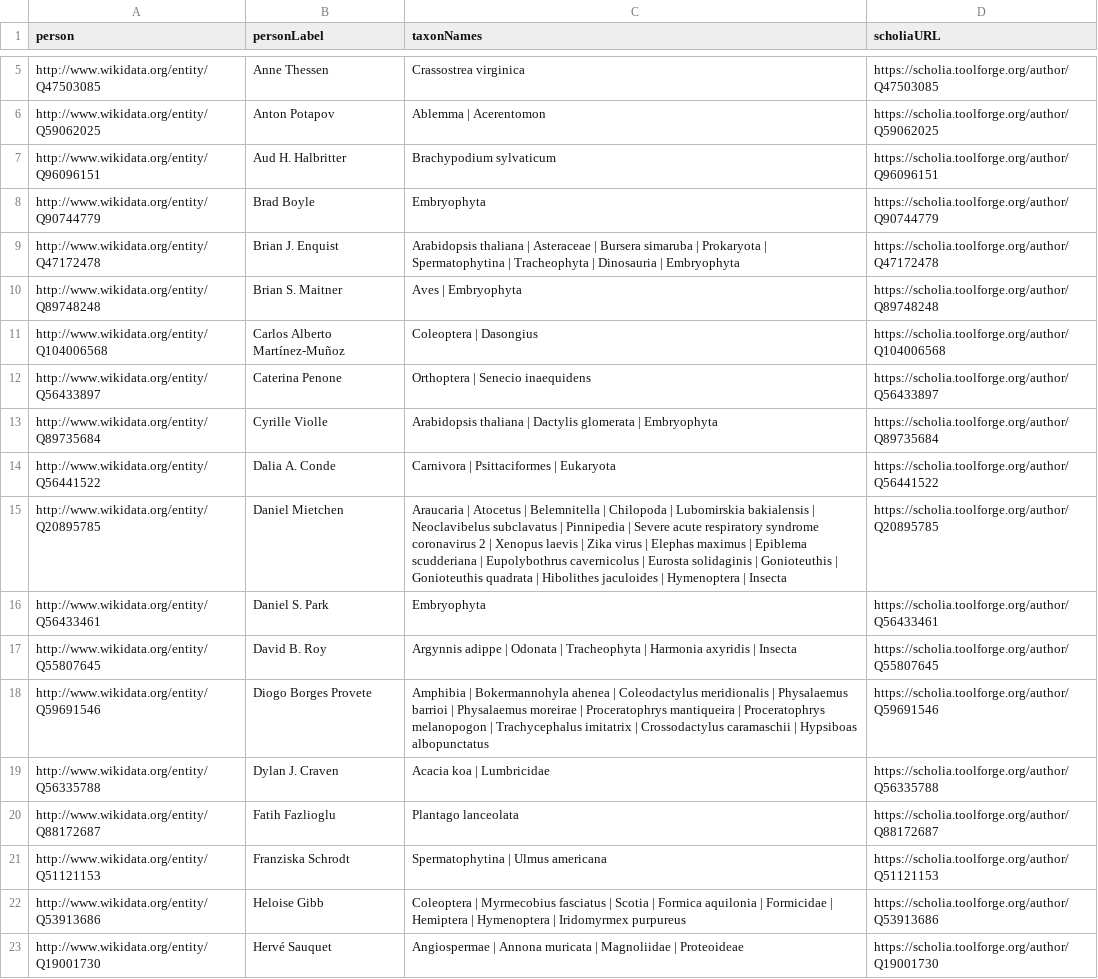
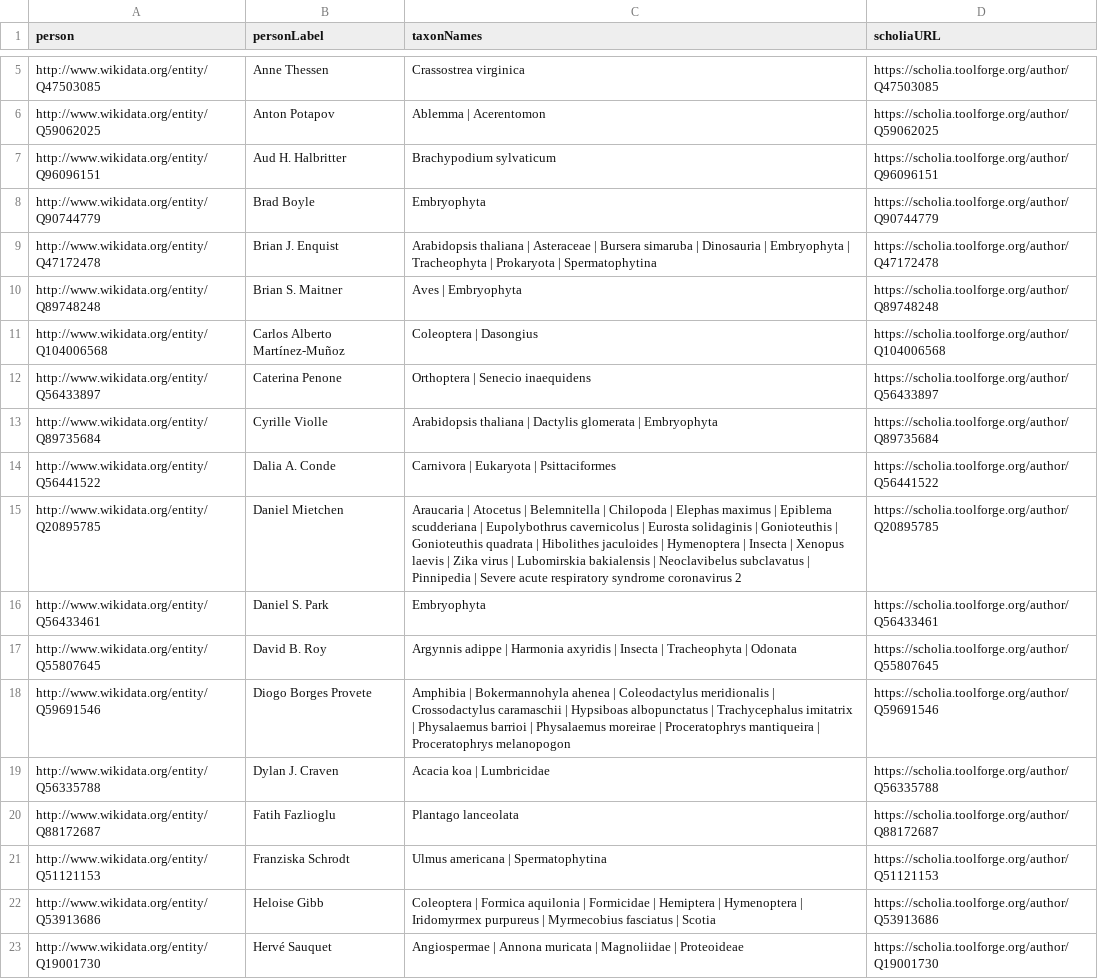
Before and after one commit to open-traits-network/open-traits-network.github.io, a CSV file: _data/authors-to-taxa.csv, drawn as a sheet; only a part is shown, gaps mark what is left out; the diff covers the shown part only.

```diff
--- a/_data/authors-to-taxa.csv
+++ b/_data/authors-to-taxa.csv
@@ -8,3 +8,3 @@ http://www.wikidata.org/entity/Q96096151,Aud H. Halbritter,Brachypodium sylvatic
 http://www.wikidata.org/entity/Q90744779,Brad Boyle,Embryophyta,https://scholia.toolforge.org/author/Q90744779
-http://www.wikidata.org/entity/Q47172478,Brian J. Enquist,Arabidopsis thaliana | Asteraceae | Bursera simaruba | Prokaryota | Spermatophytina | Tracheophyta | Dinosauria | Embryophyta,https://scholia.toolforge.org/author/Q47172478
+http://www.wikidata.org/entity/Q47172478,Brian J. Enquist,Arabidopsis thaliana | Asteraceae | Bursera simaruba | Dinosauria | Embryophyta | Tracheophyta | Prokaryota | Spermatophytina,https://scholia.toolforge.org/author/Q47172478
 http://www.wikidata.org/entity/Q89748248,Brian S. Maitner,Aves | Embryophyta,https://scholia.toolforge.org/author/Q89748248
@@ -13,11 +13,11 @@ http://www.wikidata.org/entity/Q56433897,Caterina Penone,Orthoptera | Senecio in
 http://www.wikidata.org/entity/Q89735684,Cyrille Violle,Arabidopsis thaliana | Dactylis glomerata | Embryophyta,https://scholia.toolforge.org/author/Q89735684
-http://www.wikidata.org/entity/Q56441522,Dalia A. Conde,Carnivora | Psittaciformes | Eukaryota,https://scholia.toolforge.org/author/Q56441522
-http://www.wikidata.org/entity/Q20895785,Daniel Mietchen,Araucaria | Atocetus | Belemnitella | Chilopoda | Lubomirskia bakialensis | Neoclavibelus subclavatus | Pinnipedia | Severe acute respiratory syndrome coronavirus 2 | Xenopus laevis | Zika virus | Elephas maximus | Epiblema scudderiana | Eupolybothrus cavernicolus | Eurosta solidaginis | Gonioteuthis | Gonioteuthis quadrata | Hibolithes jaculoides | Hymenoptera | Insecta,https://scholia.toolforge.org/author/Q20895785
+http://www.wikidata.org/entity/Q56441522,Dalia A. Conde,Carnivora | Eukaryota | Psittaciformes,https://scholia.toolforge.org/author/Q56441522
+http://www.wikidata.org/entity/Q20895785,Daniel Mietchen,Araucaria | Atocetus | Belemnitella | Chilopoda | Elephas maximus | Epiblema scudderiana | Eupolybothrus cavernicolus | Eurosta solidaginis | Gonioteuthis | Gonioteuthis quadrata | Hibolithes jaculoides | Hymenoptera | Insecta | Xenopus laevis | Zika virus | Lubomirskia bakialensis | Neoclavibelus subclavatus | Pinnipedia | Severe acute respiratory syndrome coronavirus 2,https://scholia.toolforge.org/author/Q20895785
 http://www.wikidata.org/entity/Q56433461,Daniel S. Park,Embryophyta,https://scholia.toolforge.org/author/Q56433461
-http://www.wikidata.org/entity/Q55807645,David B. Roy,Argynnis adippe | Odonata | Tracheophyta | Harmonia axyridis | Insecta,https://scholia.toolforge.org/author/Q55807645
-http://www.wikidata.org/entity/Q59691546,Diogo Borges Provete,Amphibia | Bokermannohyla ahenea | Coleodactylus meridionalis | Physalaemus barrioi | Physalaemus moreirae | Proceratophrys mantiqueira | Proceratophrys melanopogon | Trachycephalus imitatrix | Crossodactylus caramaschii | Hypsiboas albopunctatus,https://scholia.toolforge.org/author/Q59691546
+http://www.wikidata.org/entity/Q55807645,David B. Roy,Argynnis adippe | Harmonia axyridis | Insecta | Tracheophyta | Odonata,https://scholia.toolforge.org/author/Q55807645
+http://www.wikidata.org/entity/Q59691546,Diogo Borges Provete,Amphibia | Bokermannohyla ahenea | Coleodactylus meridionalis | Crossodactylus caramaschii | Hypsiboas albopunctatus | Trachycephalus imitatrix | Physalaemus barrioi | Physalaemus moreirae | Proceratophrys mantiqueira | Proceratophrys melanopogon,https://scholia.toolforge.org/author/Q59691546
 http://www.wikidata.org/entity/Q56335788,Dylan J. Craven,Acacia koa | Lumbricidae,https://scholia.toolforge.org/author/Q56335788
 http://www.wikidata.org/entity/Q88172687,Fatih Fazlioglu,Plantago lanceolata,https://scholia.toolforge.org/author/Q88172687
-http://www.wikidata.org/entity/Q51121153,Franziska Schrodt,Spermatophytina | Ulmus americana,https://scholia.toolforge.org/author/Q51121153
-http://www.wikidata.org/entity/Q53913686,Heloise Gibb,Coleoptera | Myrmecobius fasciatus | Scotia | Formica aquilonia | Formicidae | Hemiptera | Hymenoptera | Iridomyrmex purpureus,https://scholia.toolforge.org/author/Q53913686
+http://www.wikidata.org/entity/Q51121153,Franziska Schrodt,Ulmus americana | Spermatophytina,https://scholia.toolforge.org/author/Q51121153
+http://www.wikidata.org/entity/Q53913686,Heloise Gibb,Coleoptera | Formica aquilonia | Formicidae | Hemiptera | Hymenoptera | Iridomyrmex purpureus | Myrmecobius fasciatus | Scotia,https://scholia.toolforge.org/author/Q53913686
 http://www.wikidata.org/entity/Q19001730,Hervé Sauquet,Angiospermae | Annona muricata | Magnoliidae | Proteoideae,https://scholia.toolforge.org/author/Q19001730
```
Also changed, not shown: 25 edited cells elsewhere in this file, _data/events-to-people.csv, _data/publications.csv, 2 other files.
